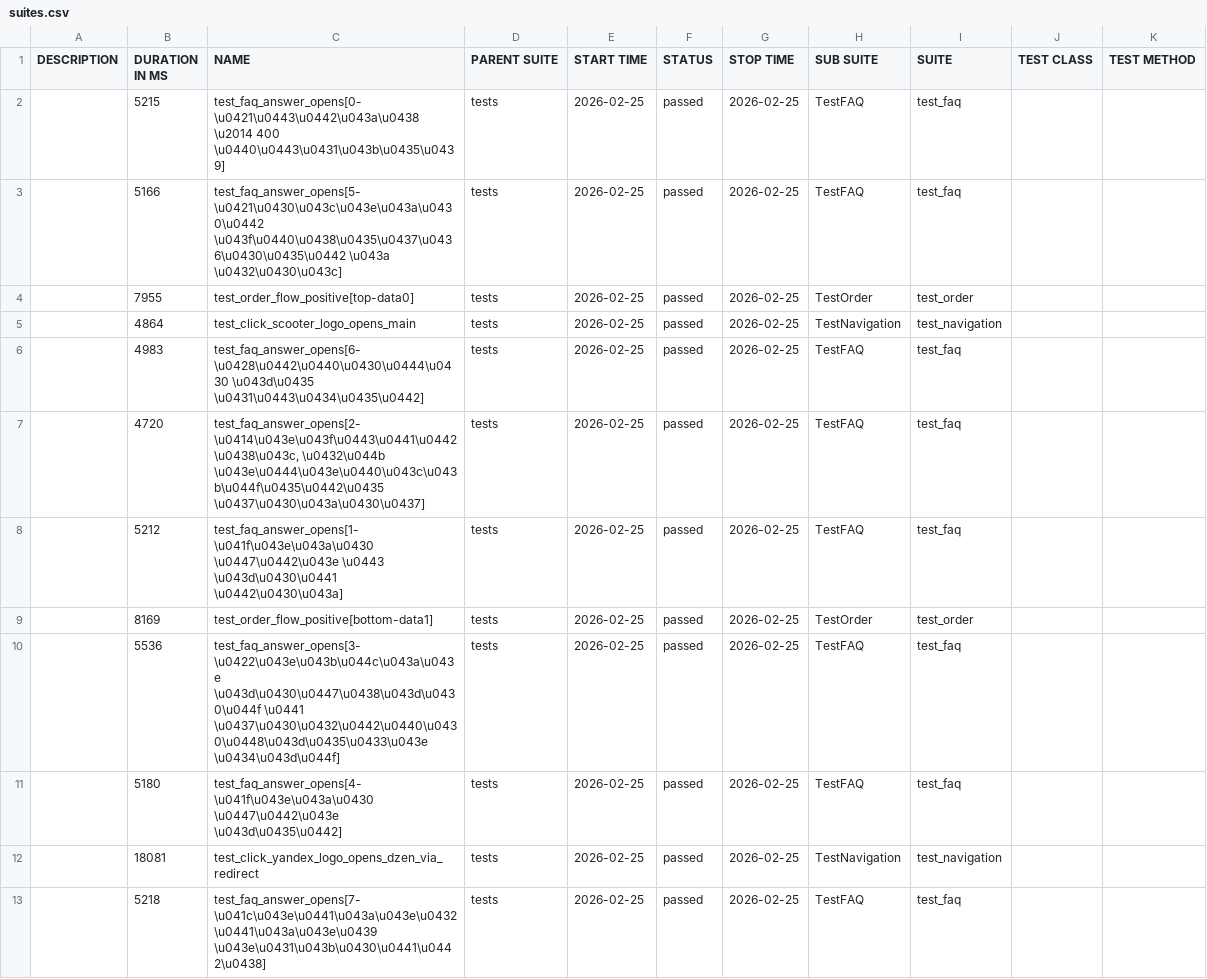
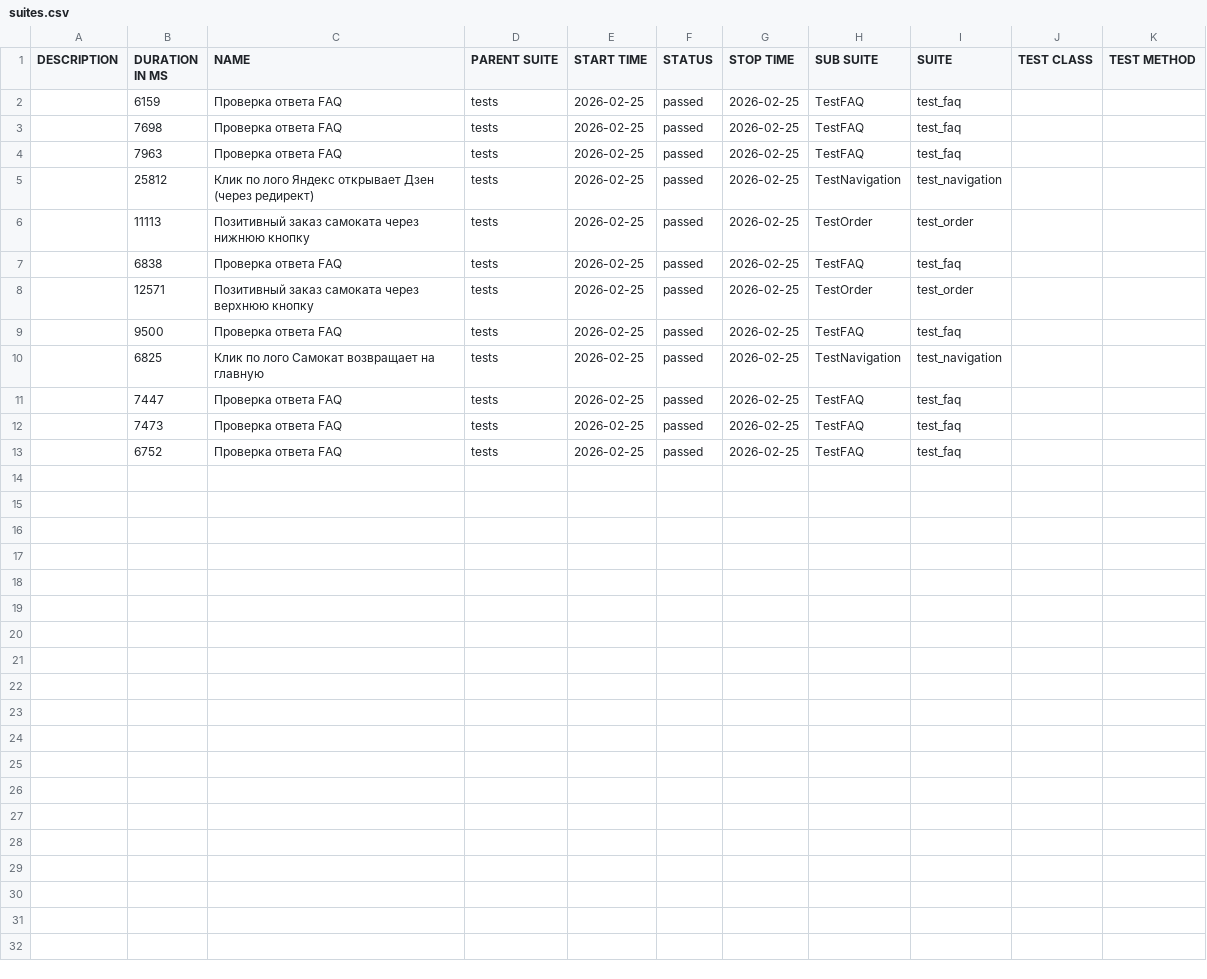
Before and after one commit to EvaV21/Sprint_6, a CSV file: allure-report/data/suites.csv, drawn as a sheet.

Commit message:
Refactor project after review comments. All tests passed

```diff
--- a/allure-report/data/suites.csv
+++ b/allure-report/data/suites.csv
@@ -1,13 +1,13 @@
 "DESCRIPTION","DURATION IN MS","NAME","PARENT SUITE","START TIME","STATUS","STOP TIME","SUB SUITE","SUITE","TEST CLASS","TEST METHOD"
-"","5215","test_faq_answer_opens[0-\u0421\u0443\u0442\u043a\u0438 \u2014 400 \u0440\u0443\u0431\u043b\u0435\u0439]","tests","2026-02-25","passed","2026-02-25","TestFAQ","test_faq","",""
-"","5166","test_faq_answer_opens[5-\u0421\u0430\u043c\u043e\u043a\u0430\u0442 \u043f\u0440\u0438\u0435\u0437\u0436\u0430\u0435\u0442 \u043a \u0432\u0430\u043c]","tests","2026-02-25","passed","2026-02-25","TestFAQ","test_faq","",""
-"","7955","test_order_flow_positive[top-data0]","tests","2026-02-25","passed","2026-02-25","TestOrder","test_order","",""
-"","4864","test_click_scooter_logo_opens_main","tests","2026-02-25","passed","2026-02-25","TestNavigation","test_navigation","",""
-"","4983","test_faq_answer_opens[6-\u0428\u0442\u0440\u0430\u0444\u0430 \u043d\u0435 \u0431\u0443\u0434\u0435\u0442]","tests","2026-02-25","passed","2026-02-25","TestFAQ","test_faq","",""
-"","4720","test_faq_answer_opens[2-\u0414\u043e\u043f\u0443\u0441\u0442\u0438\u043c, \u0432\u044b \u043e\u0444\u043e\u0440\u043c\u043b\u044f\u0435\u0442\u0435 \u0437\u0430\u043a\u0430\u0437]","tests","2026-02-25","passed","2026-02-25","TestFAQ","test_faq","",""
-"","5212","test_faq_answer_opens[1-\u041f\u043e\u043a\u0430 \u0447\u0442\u043e \u0443 \u043d\u0430\u0441 \u0442\u0430\u043a]","tests","2026-02-25","passed","2026-02-25","TestFAQ","test_faq","",""
-"","8169","test_order_flow_positive[bottom-data1]","tests","2026-02-25","passed","2026-02-25","TestOrder","test_order","",""
-"","5536","test_faq_answer_opens[3-\u0422\u043e\u043b\u044c\u043a\u043e \u043d\u0430\u0447\u0438\u043d\u0430\u044f \u0441 \u0437\u0430\u0432\u0442\u0440\u0430\u0448\u043d\u0435\u0433\u043e \u0434\u043d\u044f]","tests","2026-02-25","passed","2026-02-25","TestFAQ","test_faq","",""
-"","5180","test_faq_answer_opens[4-\u041f\u043e\u043a\u0430 \u0447\u0442\u043e \u043d\u0435\u0442]","tests","2026-02-25","passed","2026-02-25","TestFAQ","test_faq","",""
-"","18081","test_click_yandex_logo_opens_dzen_via_redirect","tests","2026-02-25","passed","2026-02-25","TestNavigation","test_navigation","",""
-"","5218","test_faq_answer_opens[7-\u041c\u043e\u0441\u043a\u043e\u0432\u0441\u043a\u043e\u0439 \u043e\u0431\u043b\u0430\u0441\u0442\u0438]","tests","2026-02-25","passed","2026-02-25","TestFAQ","test_faq","",""
+"","6159","Проверка ответа FAQ","tests","2026-02-25","passed","2026-02-25","TestFAQ","test_faq","",""
+"","7698","Проверка ответа FAQ","tests","2026-02-25","passed","2026-02-25","TestFAQ","test_faq","",""
+"","7963","Проверка ответа FAQ","tests","2026-02-25","passed","2026-02-25","TestFAQ","test_faq","",""
+"","25812","Клик по лого Яндекс открывает Дзен (через редирект)","tests","2026-02-25","passed","2026-02-25","TestNavigation","test_navigation","",""
+"","11113","Позитивный заказ самоката через нижнюю кнопку","tests","2026-02-25","passed","2026-02-25","TestOrder","test_order","",""
+"","6838","Проверка ответа FAQ","tests","2026-02-25","passed","2026-02-25","TestFAQ","test_faq","",""
+"","12571","Позитивный заказ самоката через верхнюю кнопку","tests","2026-02-25","passed","2026-02-25","TestOrder","test_order","",""
+"","9500","Проверка ответа FAQ","tests","2026-02-25","passed","2026-02-25","TestFAQ","test_faq","",""
+"","6825","Клик по лого Самокат возвращает на главную","tests","2026-02-25","passed","2026-02-25","TestNavigation","test_navigation","",""
+"","7447","Проверка ответа FAQ","tests","2026-02-25","passed","2026-02-25","TestFAQ","test_faq","",""
+"","7473","Проверка ответа FAQ","tests","2026-02-25","passed","2026-02-25","TestFAQ","test_faq","",""
+"","6752","Проверка ответа FAQ","tests","2026-02-25","passed","2026-02-25","TestFAQ","test_faq","",""
```
Also changed, not shown: allure-report/data/behaviors.csv, 49 other files.
